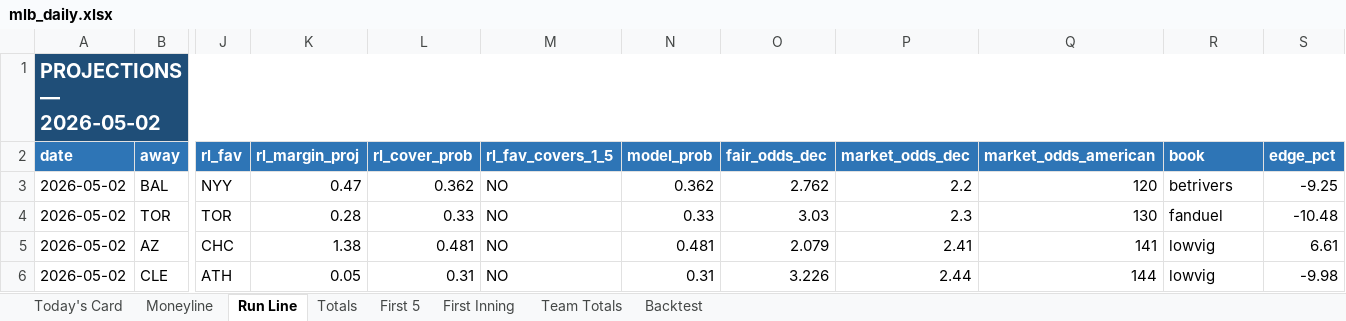
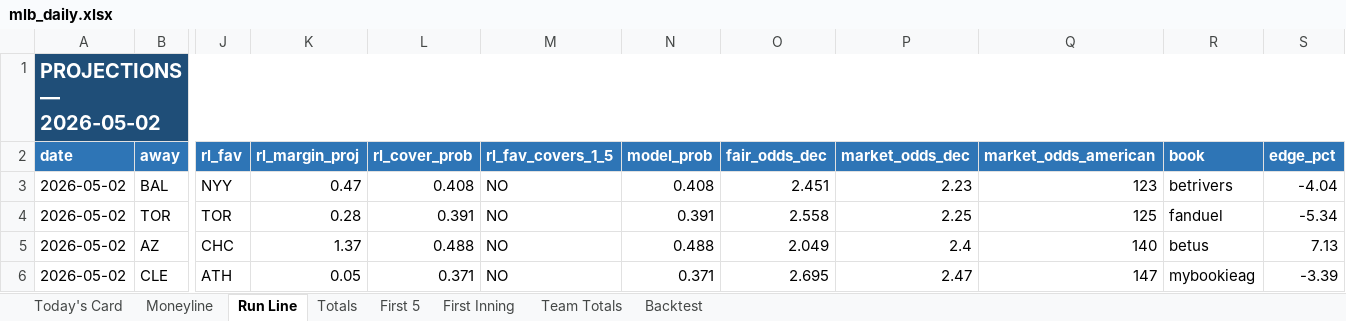
Before and after one commit to EdgeCash/edge-equation-scrapers, an Excel workbook: public/data/mlb/mlb_daily.xlsx, sheet Run Line, drawn as a sheet; only a part is shown, gaps mark what is left out; values as stored, in another font and other column widths than the file's, no borders; the diff covers the shown part only; the diff names each change by its address in the sheet, - before the commit and + after, or states it on an @@ line.

```diff
--- a/public/data/mlb/mlb_daily.xlsx (sheet Run Line)
+++ b/public/data/mlb/mlb_daily.xlsx (sheet Run Line)
-L3 (rl_cover_prob): 0.362
+L3 (rl_cover_prob): 0.408
-N3 (model_prob): 0.362
+N3 (model_prob): 0.408
-O3 (fair_odds_dec): 2.762
+O3 (fair_odds_dec): 2.451
-P3 (market_odds_dec): 2.2
+P3 (market_odds_dec): 2.23
-Q3 (market_odds_american): 120
+Q3 (market_odds_american): 123
-S3 (edge_pct): -9.25
+S3 (edge_pct): -4.04
-L4 (rl_cover_prob): 0.33
+L4 (rl_cover_prob): 0.391
-N4 (model_prob): 0.33
+N4 (model_prob): 0.391
-O4 (fair_odds_dec): 3.03
+O4 (fair_odds_dec): 2.558
-P4 (market_odds_dec): 2.3
+P4 (market_odds_dec): 2.25
-Q4 (market_odds_american): 130
+Q4 (market_odds_american): 125
-S4 (edge_pct): -10.48
+S4 (edge_pct): -5.34
-K5 (rl_margin_proj): 1.38
+K5 (rl_margin_proj): 1.37
-L5 (rl_cover_prob): 0.481
+L5 (rl_cover_prob): 0.488
-N5 (model_prob): 0.481
+N5 (model_prob): 0.488
-O5 (fair_odds_dec): 2.079
+O5 (fair_odds_dec): 2.049
-P5 (market_odds_dec): 2.41
+P5 (market_odds_dec): 2.4
-Q5 (market_odds_american): 141
+Q5 (market_odds_american): 140
-R5 (book): lowvig
+R5 (book): betus
-S5 (edge_pct): 6.61
+S5 (edge_pct): 7.13
-L6 (rl_cover_prob): 0.31
+L6 (rl_cover_prob): 0.371
-N6 (model_prob): 0.31
+N6 (model_prob): 0.371
-O6 (fair_odds_dec): 3.226
+O6 (fair_odds_dec): 2.695
-P6 (market_odds_dec): 2.44
+P6 (market_odds_dec): 2.47
-Q6 (market_odds_american): 144
+Q6 (market_odds_american): 147
-R6 (book): lowvig
+R6 (book): mybookieag
-S6 (edge_pct): -9.98
+S6 (edge_pct): -3.39
```
Also changed, not shown: 62 edited cells elsewhere in this sheet, sheet Today's Card, sheet Totals, sheet Team Totals, sheet First 5, sheet Moneyline, sheet Backtest, 14 other files.
